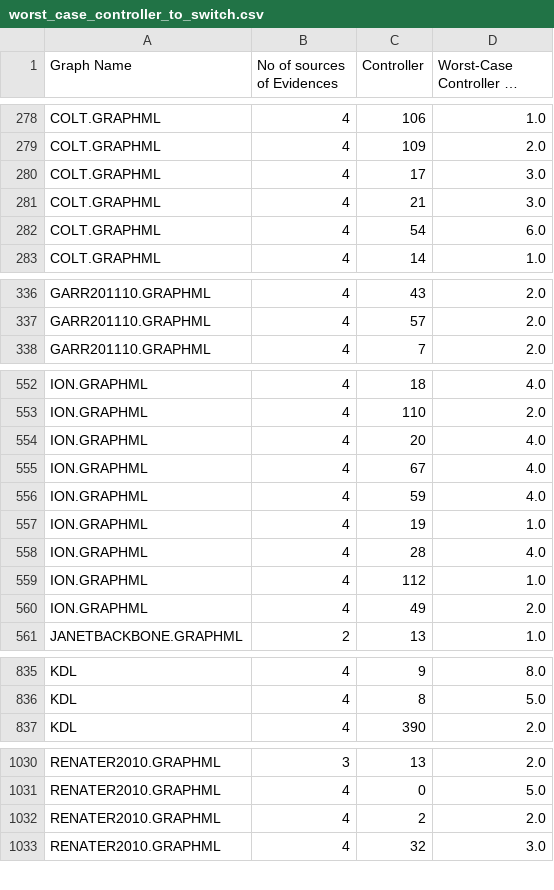
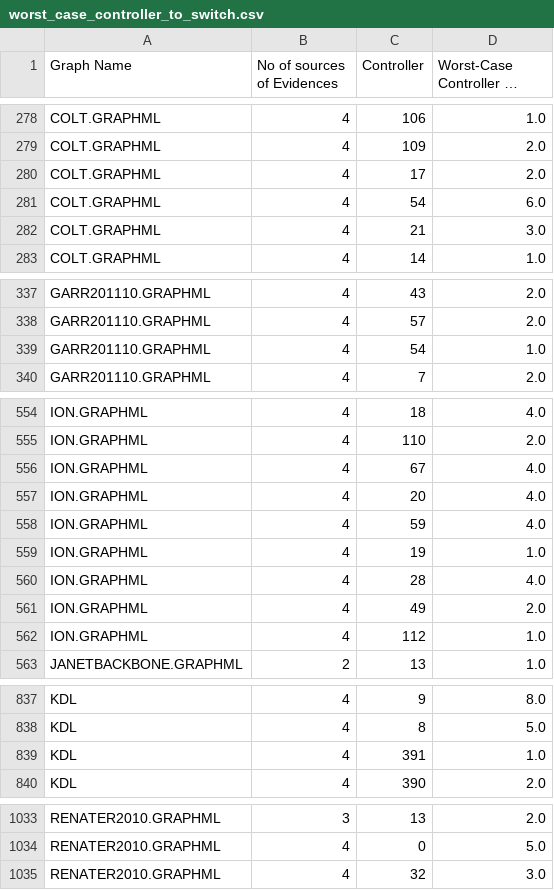
Before and after one commit to odunayo12/Skoltech-PhD-Thesis, a CSV file: _codes/SIR/Influential-nodes-identification-in-complex-networks-via-information-entropy/experiments and data/worst_case_controller_to_switch.csv, drawn as a sheet; only a part is shown, gaps mark what is left out; long unchanged cells end in …; the diff covers the shown part only.

```diff
--- a/_codes/SIR/Influential-nodes-identification-in-complex-networks-via-information-entropy/experiments and data/worst_case_controller_to_switch.csv
+++ b/_codes/SIR/Influential-nodes-identification-in-complex-networks-via-information-entropy/experiments and data/worst_case_controller_to_switch.csv
@@ -279,5 +279,5 @@ COLT.GRAPHML,4,106,1.0
 COLT.GRAPHML,4,109,2.0
-COLT.GRAPHML,4,17,3.0
+COLT.GRAPHML,4,17,2.0
+COLT.GRAPHML,4,54,6.0
 COLT.GRAPHML,4,21,3.0
-COLT.GRAPHML,4,54,6.0
 COLT.GRAPHML,4,14,1.0
@@ -337,2 +338,3 @@ GARR201110.GRAPHML,4,43,2.0
 GARR201110.GRAPHML,4,57,2.0
+GARR201110.GRAPHML,4,54,1.0
 GARR201110.GRAPHML,4,7,2.0
@@ -553,4 +555,4 @@ ION.GRAPHML,4,18,4.0
 ION.GRAPHML,4,110,2.0
+ION.GRAPHML,4,67,4.0
 ION.GRAPHML,4,20,4.0
-ION.GRAPHML,4,67,4.0
 ION.GRAPHML,4,59,4.0
@@ -558,4 +560,4 @@ ION.GRAPHML,4,19,1.0
 ION.GRAPHML,4,28,4.0
+ION.GRAPHML,4,49,2.0
 ION.GRAPHML,4,112,1.0
-ION.GRAPHML,4,49,2.0
 JANETBACKBONE.GRAPHML,2,13,1.0
@@ -836,2 +838,3 @@ KDL,4,9,8.0
 KDL,4,8,5.0
+KDL,4,391,1.0
 KDL,4,390,2.0
@@ -1031,3 +1034,2 @@ RENATER2010.GRAPHML,3,13,2.0
 RENATER2010.GRAPHML,4,0,5.0
-RENATER2010.GRAPHML,4,2,2.0
 RENATER2010.GRAPHML,4,32,3.0
```
Also changed, not shown: 4 added rows, 5 removed rows, 3 moved rows and 4 edited cells elsewhere in this file, _codes/SIR/Influential-nodes-identification-in-complex-networks-via-information-entropy/experiments and data/average_case_controller_to_switch.csv, _codes/SIR/Influential-nodes-identification-in-complex-networks-via-information-entropy/experiments and data/controller_switch_id.csv, 5 other files.
